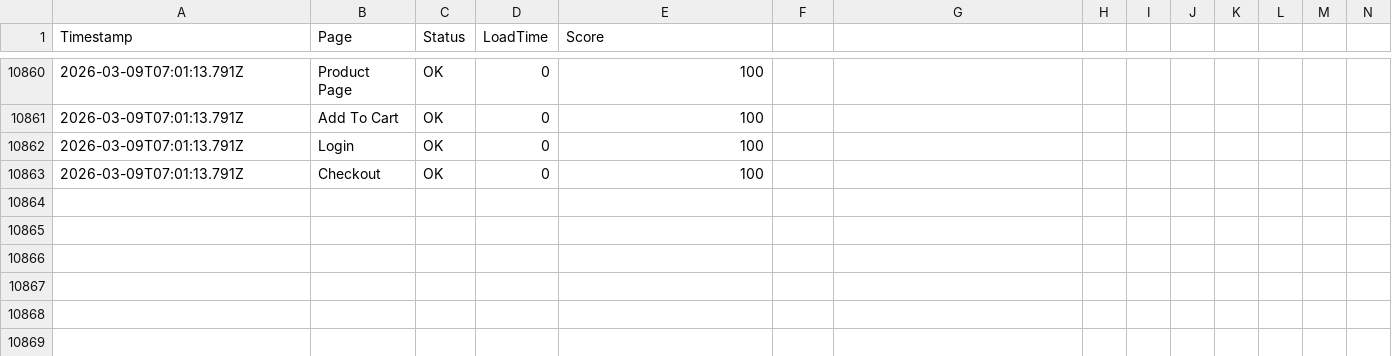
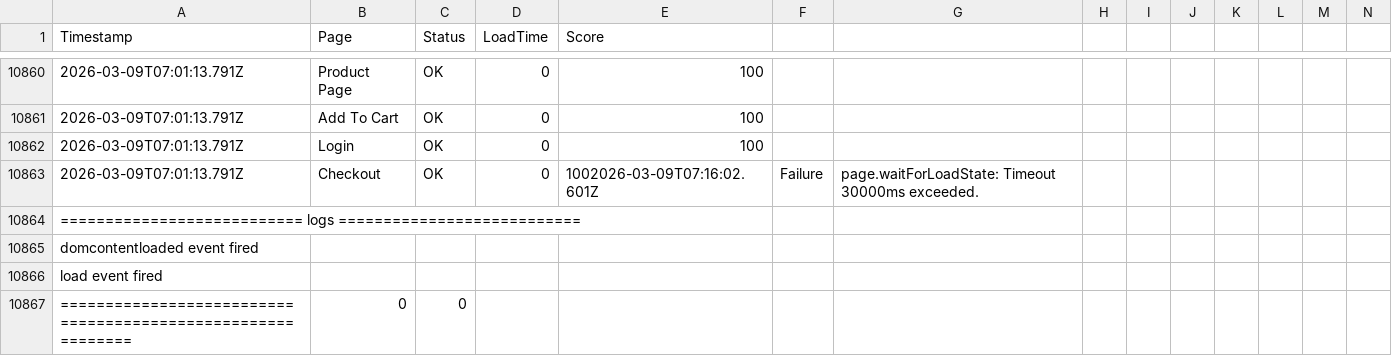
Before and after one commit to ibrahimelmekkawi-dot/momo-ux-monitor, a CSV file: monitoring-history.csv, drawn as a sheet; only a part is shown, gaps mark what is left out; rows hold the shown columns only; the diff names each change by its address in the sheet, - before the commit and + after, or states it on an @@ line.

```diff
--- a/monitoring-history.csv
+++ b/monitoring-history.csv
-E10863 (Score): 100
+E10863 (Score): 1002026-03-09T07:16:02.601Z
-F10863: (empty)
+F10863: Failure
-G10863: (empty)
+G10863: page.waitForLoadState: Timeout 30000ms exceeded.
+row 10864: =========================== logs ===========================
+row 10865: domcontentloaded event fired
+row 10866: load event fired
+row 10867: ============================================================ | 0 | 0
```
